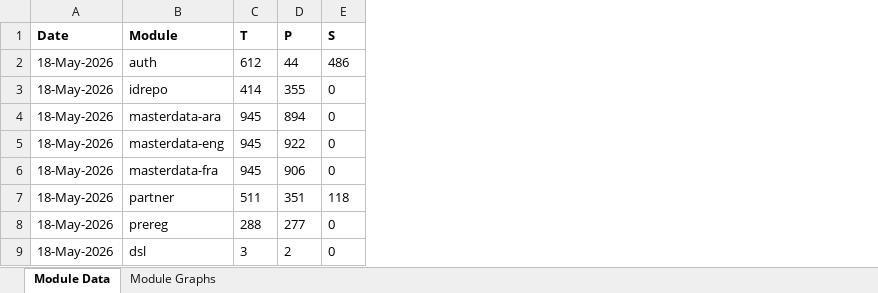
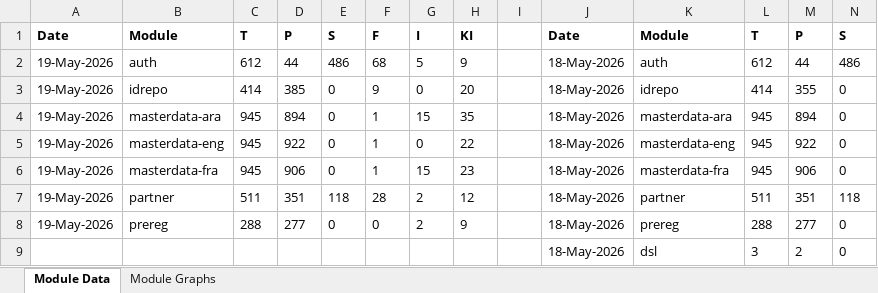
Before and after one commit to mosip/test-management, an Excel workbook: minio-report-tracker/xlxs/dev11.xlsx, sheet Module Data, drawn as a sheet; only a part is shown; values as stored, in another font and other column widths than the file's, no borders; the diff names each change by its address in the sheet, - before the commit and + after, or states it on an @@ line.

```diff
--- a/minio-report-tracker/xlxs/dev11.xlsx (sheet Module Data)
+++ b/minio-report-tracker/xlxs/dev11.xlsx (sheet Module Data)
+column A, rows 1-8: Date | 19-May-2026 | 19-May-2026 | 19-May-2026 | 19-May-2026 | 19-May-2026 | 19-May-2026 | 19-May-2026
+column B, rows 1-8: Module | auth | idrepo | masterdata-ara | masterdata-eng | masterdata-fra | partner | prereg
+column C, rows 1-8: T | 612 | 414 | 945 | 945 | 945 | 511 | 288
+column D, rows 1-8: P | 44 | 385 | 894 | 922 | 906 | 351 | 277
+column E, rows 1-8: S | 486 | 0 | 0 | 0 | 0 | 118 | 0
+column F, rows 1-8: F | 68 | 9 | 1 | 1 | 1 | 28 | 0
+column G, rows 1-8: I | 5 | 0 | 15 | 0 | 15 | 2 | 2
+column H, rows 1-8: KI | 9 | 20 | 35 | 22 | 23 | 12 | 9
+column I, empty
```
Also changed, not shown: charts or pictures, minio-report-tracker/xlxs/dev01.xlsx, minio-report-tracker/xlxs/qa11.xlsx, 13 other files.
